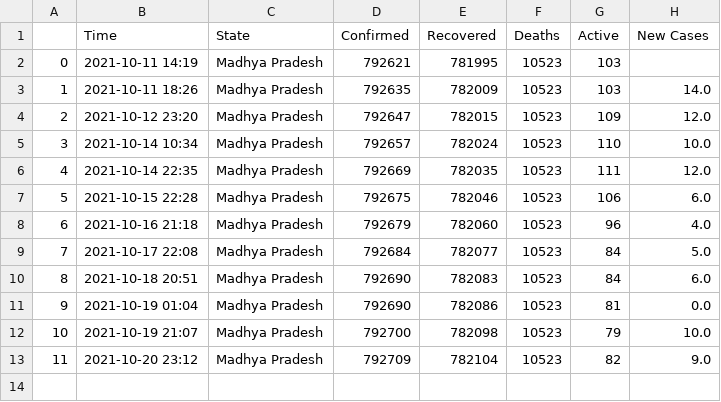
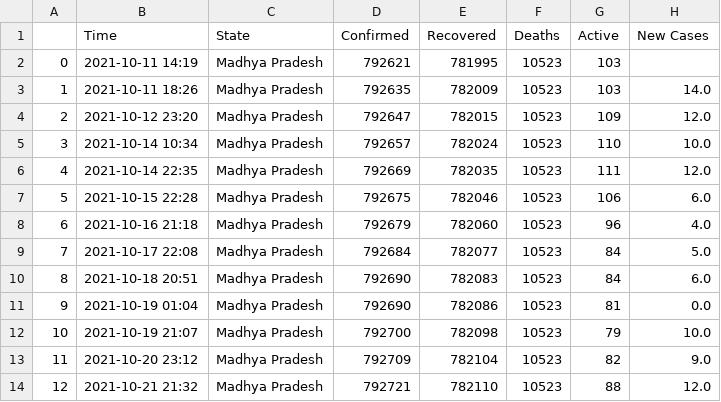
Before and after one commit to dakkshesh07/Covid19_India_Data, a CSV file: Madhya Pradesh/data-Madhya Pradesh.csv, drawn as a sheet; the diff names each change by its address in the sheet, - before the commit and + after, or states it on an @@ line.

Commit message:
upload updated datasets, fetched on 2021-10-21 21:32

```diff
--- a/Madhya Pradesh/data-Madhya Pradesh.csv
+++ b/Madhya Pradesh/data-Madhya Pradesh.csv
+row 14: 12 | 2021-10-21 21:32 | Madhya Pradesh | 792721 | 782110 | 10523 | 88 | 12.0
```
Also changed, not shown: Gujarat/data-Gujarat.csv, Haryana/data-Haryana.csv, 2 other files.
